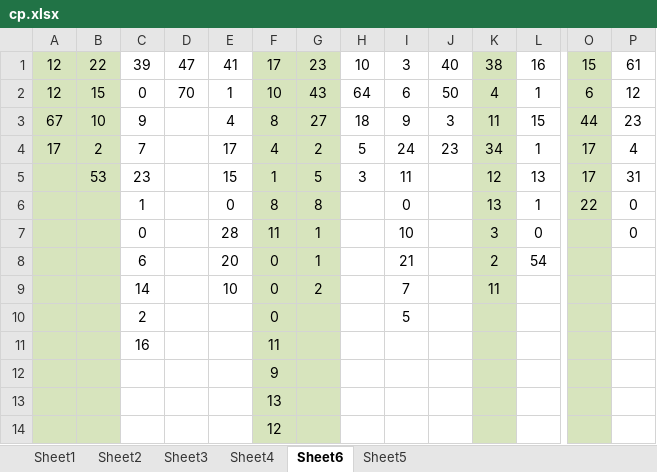
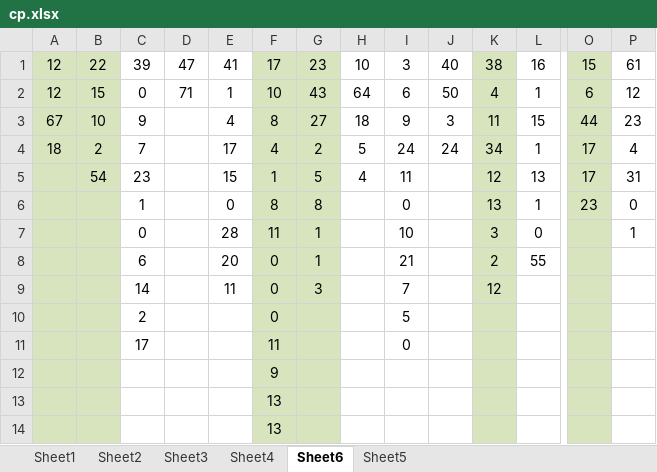
Before and after one commit to gushenwei/julienedies.github.com, an Excel workbook: demos/cp/cp.xlsx, sheet Sheet6, drawn as a sheet; only a part is shown, gaps mark what is left out; values as stored, in another font and other column widths than the file's, no borders; removed rows and columns are numbered as before the commit, all else as after; rows hold the shown columns only; the diff names each change by its address in the sheet, - before the commit and + after, or states it on an @@ line.

```diff
--- a/demos/cp/cp.xlsx (sheet Sheet6)
+++ b/demos/cp/cp.xlsx (sheet Sheet6)
-D2: 70
+D2: 71
-A4: 17
+A4: 18
-J4: 23
+J4: 24
-B5: 53
+B5: 54
-H5: 3
+H5: 4
-O6: 22
+O6: 23
-P7: 0
+P7: 1
-L8: 54
+L8: 55
-row 9:  |  | 14 |  | 10 | 0 | 2 |  | 7 |  | 11
+row 9:  |  | 14 |  | 11 | 0 | 3 |  | 7 |  | 12
-row 11:  |  | 16 |  |  | 11
+row 11:  |  | 17 |  |  | 11 |  |  | 0
-F14: 12
+F14: 13
```
Also changed, not shown: sheet Sheet2, sheet Sheet1, sheet Sheet4, sheet Sheet3, sheet Sheet5, 3 other files.
